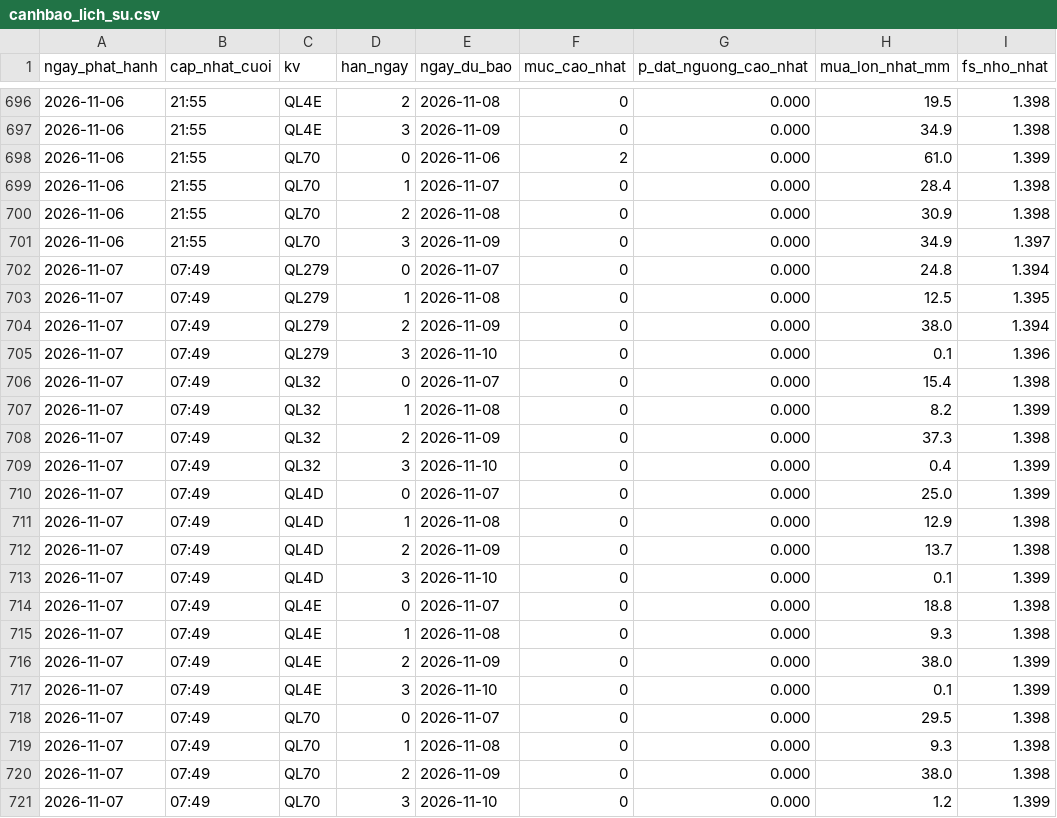
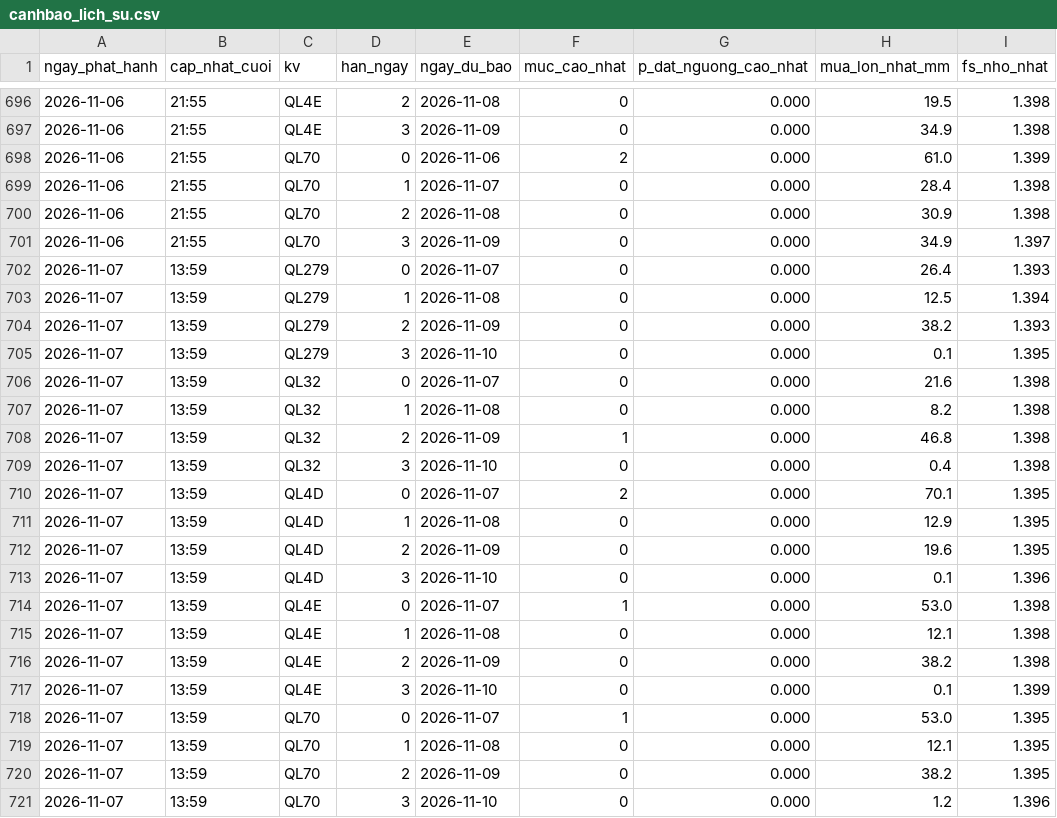
Before and after one commit to Chaulan1981/Du-bao-sat-truot-QL6, a CSV file: lao-cai/data/luu_tru/canhbao_lich_su.csv, drawn as a sheet; only a part is shown, gaps mark what is left out.

```diff
--- a/lao-cai/data/luu_tru/canhbao_lich_su.csv
+++ b/lao-cai/data/luu_tru/canhbao_lich_su.csv
@@ -701,21 +701,21 @@ ngay_phat_hanh,cap_nhat_cuoi,kv,han_ngay,ngay_du_bao,muc_cao_nhat,p_dat_nguong_c
 2026-11-06,21:55,QL70,3,2026-11-09,0,0.000,34.9,1.397
-2026-11-07,07:49,QL279,0,2026-11-07,0,0.000,24.8,1.394
-2026-11-07,07:49,QL279,1,2026-11-08,0,0.000,12.5,1.395
-2026-11-07,07:49,QL279,2,2026-11-09,0,0.000,38.0,1.394
-2026-11-07,07:49,QL279,3,2026-11-10,0,0.000,0.1,1.396
-2026-11-07,07:49,QL32,0,2026-11-07,0,0.000,15.4,1.398
-2026-11-07,07:49,QL32,1,2026-11-08,0,0.000,8.2,1.399
-2026-11-07,07:49,QL32,2,2026-11-09,0,0.000,37.3,1.398
-2026-11-07,07:49,QL32,3,2026-11-10,0,0.000,0.4,1.399
-2026-11-07,07:49,QL4D,0,2026-11-07,0,0.000,25.0,1.399
-2026-11-07,07:49,QL4D,1,2026-11-08,0,0.000,12.9,1.398
-2026-11-07,07:49,QL4D,2,2026-11-09,0,0.000,13.7,1.398
-2026-11-07,07:49,QL4D,3,2026-11-10,0,0.000,0.1,1.399
-2026-11-07,07:49,QL4E,0,2026-11-07,0,0.000,18.8,1.398
-2026-11-07,07:49,QL4E,1,2026-11-08,0,0.000,9.3,1.398
-2026-11-07,07:49,QL4E,2,2026-11-09,0,0.000,38.0,1.399
-2026-11-07,07:49,QL4E,3,2026-11-10,0,0.000,0.1,1.399
-2026-11-07,07:49,QL70,0,2026-11-07,0,0.000,29.5,1.398
-2026-11-07,07:49,QL70,1,2026-11-08,0,0.000,9.3,1.398
-2026-11-07,07:49,QL70,2,2026-11-09,0,0.000,38.0,1.398
-2026-11-07,07:49,QL70,3,2026-11-10,0,0.000,1.2,1.399
+2026-11-07,13:59,QL279,0,2026-11-07,0,0.000,26.4,1.393
+2026-11-07,13:59,QL279,1,2026-11-08,0,0.000,12.5,1.394
+2026-11-07,13:59,QL279,2,2026-11-09,0,0.000,38.2,1.393
+2026-11-07,13:59,QL279,3,2026-11-10,0,0.000,0.1,1.395
+2026-11-07,13:59,QL32,0,2026-11-07,0,0.000,21.6,1.398
+2026-11-07,13:59,QL32,1,2026-11-08,0,0.000,8.2,1.398
+2026-11-07,13:59,QL32,2,2026-11-09,1,0.000,46.8,1.398
+2026-11-07,13:59,QL32,3,2026-11-10,0,0.000,0.4,1.398
+2026-11-07,13:59,QL4D,0,2026-11-07,2,0.000,70.1,1.395
+2026-11-07,13:59,QL4D,1,2026-11-08,0,0.000,12.9,1.395
+2026-11-07,13:59,QL4D,2,2026-11-09,0,0.000,19.6,1.395
+2026-11-07,13:59,QL4D,3,2026-11-10,0,0.000,0.1,1.396
+2026-11-07,13:59,QL4E,0,2026-11-07,1,0.000,53.0,1.398
+2026-11-07,13:59,QL4E,1,2026-11-08,0,0.000,12.1,1.398
+2026-11-07,13:59,QL4E,2,2026-11-09,0,0.000,38.2,1.398
+2026-11-07,13:59,QL4E,3,2026-11-10,0,0.000,0.1,1.399
+2026-11-07,13:59,QL70,0,2026-11-07,1,0.000,53.0,1.395
+2026-11-07,13:59,QL70,1,2026-11-08,0,0.000,12.1,1.395
+2026-11-07,13:59,QL70,2,2026-11-09,0,0.000,38.2,1.395
+2026-11-07,13:59,QL70,3,2026-11-10,0,0.000,1.2,1.396
```
Also changed, not shown: data/luu_tru/canhbao_lich_su.csv, 14 other files.
